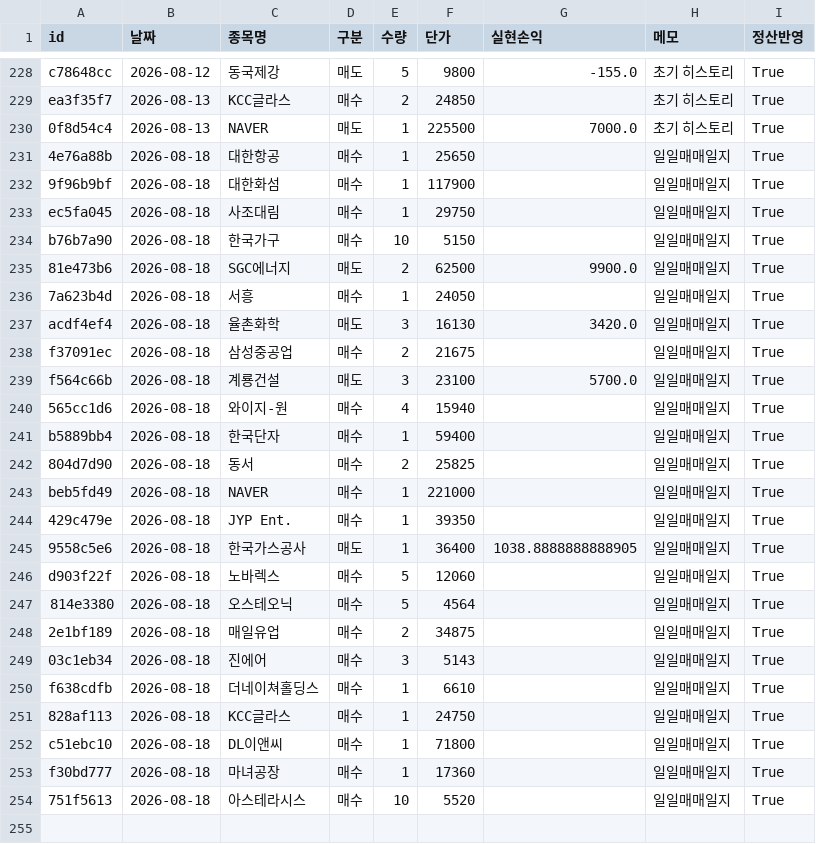
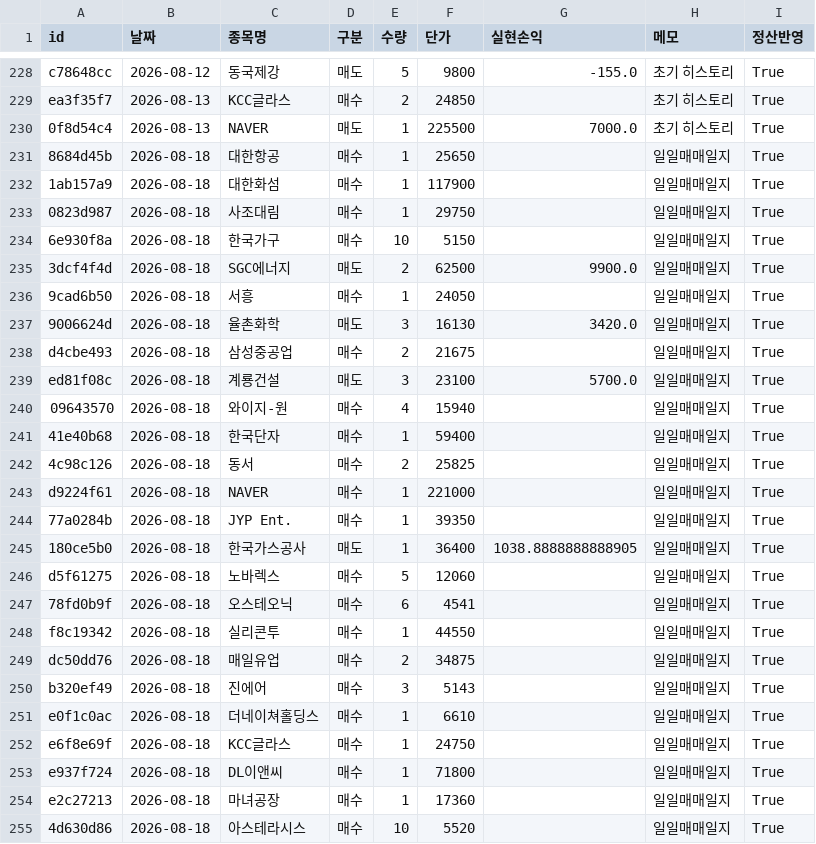
Before and after one commit to frel7022-png/orchestra, a CSV file: transactions.csv, drawn as a sheet; only a part is shown, gaps mark what is left out.

```diff
--- a/transactions.csv
+++ b/transactions.csv
@@ -230,25 +230,26 @@ ea3f35f7,2026-08-13,KCC글라스,매수,2,24850,,초기 히스토리,True
 0f8d54c4,2026-08-13,NAVER,매도,1,225500,7000.0,초기 히스토리,True
-4e76a88b,2026-08-18,대한항공,매수,1,25650,,일일매매일지,True
-9f96b9bf,2026-08-18,대한화섬,매수,1,117900,,일일매매일지,True
-ec5fa045,2026-08-18,사조대림,매수,1,29750,,일일매매일지,True
-b76b7a90,2026-08-18,한국가구,매수,10,5150,,일일매매일지,True
-81e473b6,2026-08-18,SGC에너지,매도,2,62500,9900.0,일일매매일지,True
-7a623b4d,2026-08-18,서흥,매수,1,24050,,일일매매일지,True
-acdf4ef4,2026-08-18,율촌화학,매도,3,16130,3420.0,일일매매일지,True
-f37091ec,2026-08-18,삼성중공업,매수,2,21675,,일일매매일지,True
-f564c66b,2026-08-18,계룡건설,매도,3,23100,5700.0,일일매매일지,True
-565cc1d6,2026-08-18,와이지-원,매수,4,15940,,일일매매일지,True
-b5889bb4,2026-08-18,한국단자,매수,1,59400,,일일매매일지,True
-804d7d90,2026-08-18,동서,매수,2,25825,,일일매매일지,True
-beb5fd49,2026-08-18,NAVER,매수,1,221000,,일일매매일지,True
-429c479e,2026-08-18,JYP Ent.,매수,1,39350,,일일매매일지,True
-9558c5e6,2026-08-18,한국가스공사,매도,1,36400,1038.8888888888905,일일매매일지,True
-d903f22f,2026-08-18,노바렉스,매수,5,12060,,일일매매일지,True
-814e3380,2026-08-18,오스테오닉,매수,5,4564,,일일매매일지,True
-2e1bf189,2026-08-18,매일유업,매수,2,34875,,일일매매일지,True
-03c1eb34,2026-08-18,진에어,매수,3,5143,,일일매매일지,True
-f638cdfb,2026-08-18,더네이쳐홀딩스,매수,1,6610,,일일매매일지,True
-828af113,2026-08-18,KCC글라스,매수,1,24750,,일일매매일지,True
-c51ebc10,2026-08-18,DL이앤씨,매수,1,71800,,일일매매일지,True
-f30bd777,2026-08-18,마녀공장,매수,1,17360,,일일매매일지,True
-751f5613,2026-08-18,아스테라시스,매수,10,5520,,일일매매일지,True
+8684d45b,2026-08-18,대한항공,매수,1,25650,,일일매매일지,True
+1ab157a9,2026-08-18,대한화섬,매수,1,117900,,일일매매일지,True
+0823d987,2026-08-18,사조대림,매수,1,29750,,일일매매일지,True
+6e930f8a,2026-08-18,한국가구,매수,10,5150,,일일매매일지,True
+3dcf4f4d,2026-08-18,SGC에너지,매도,2,62500,9900.0,일일매매일지,True
+9cad6b50,2026-08-18,서흥,매수,1,24050,,일일매매일지,True
+9006624d,2026-08-18,율촌화학,매도,3,16130,3420.0,일일매매일지,True
+d4cbe493,2026-08-18,삼성중공업,매수,2,21675,,일일매매일지,True
+ed81f08c,2026-08-18,계룡건설,매도,3,23100,5700.0,일일매매일지,True
+09643570,2026-08-18,와이지-원,매수,4,15940,,일일매매일지,True
+41e40b68,2026-08-18,한국단자,매수,1,59400,,일일매매일지,True
+4c98c126,2026-08-18,동서,매수,2,25825,,일일매매일지,True
+d9224f61,2026-08-18,NAVER,매수,1,221000,,일일매매일지,True
+77a0284b,2026-08-18,JYP Ent.,매수,1,39350,,일일매매일지,True
+180ce5b0,2026-08-18,한국가스공사,매도,1,36400,1038.8888888888905,일일매매일지,True
+d5f61275,2026-08-18,노바렉스,매수,5,12060,,일일매매일지,True
+78fd0b9f,2026-08-18,오스테오닉,매수,6,4541,,일일매매일지,True
+f8c19342,2026-08-18,실리콘투,매수,1,44550,,일일매매일지,True
+dc50dd76,2026-08-18,매일유업,매수,2,34875,,일일매매일지,True
+b320ef49,2026-08-18,진에어,매수,3,5143,,일일매매일지,True
+e0f1c0ac,2026-08-18,더네이쳐홀딩스,매수,1,6610,,일일매매일지,True
+e6f8e69f,2026-08-18,KCC글라스,매수,1,24750,,일일매매일지,True
+e937f724,2026-08-18,DL이앤씨,매수,1,71800,,일일매매일지,True
+e2c27213,2026-08-18,마녀공장,매수,1,17360,,일일매매일지,True
+4d630d86,2026-08-18,아스테라시스,매수,10,5520,,일일매매일지,True
```
Also changed, not shown: portfolio_data.csv, sector_history.csv, 2 other files.
